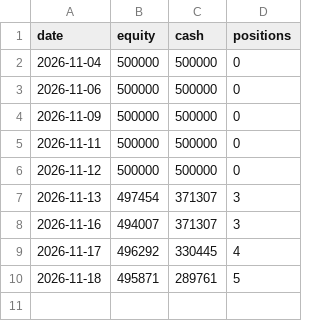
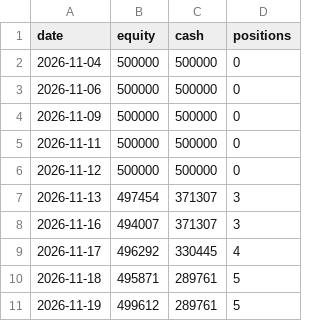
Before and after one commit to dixitdavinder-hue/Sector-Rotation-, a CSV file: docs/positions/pivot_equity.csv, drawn as a sheet.

```diff
--- a/docs/positions/pivot_equity.csv
+++ b/docs/positions/pivot_equity.csv
@@ -10 +10,2 @@ date,equity,cash,positions
 2026-11-18,495871,289761,5
+2026-11-19,499612,289761,5
```
Also changed, not shown: docs/positions/positional_equity.csv, docs/positions/wedgepop_equity.csv, 10 other files.
